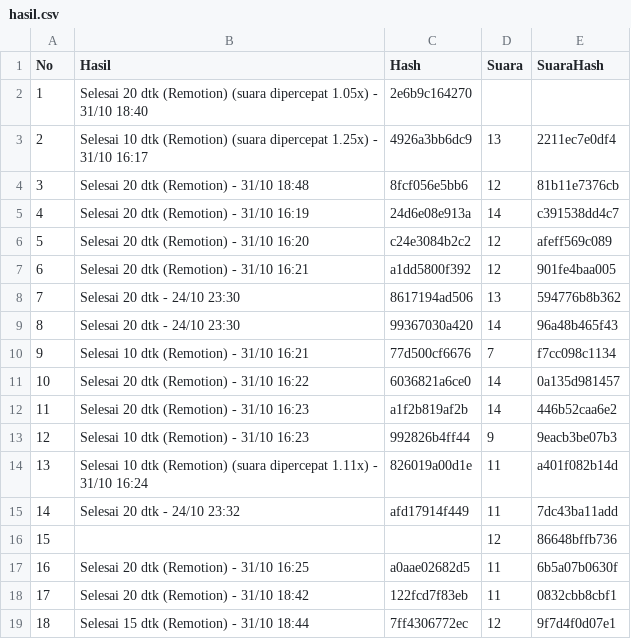
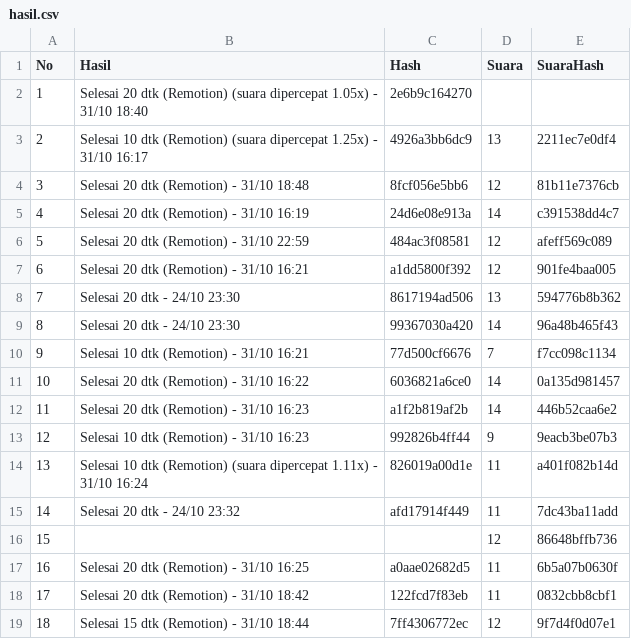
Before and after one commit to moramora04/affiliate-konten, a CSV file: output/hasil.csv, drawn as a sheet.

```diff
--- a/output/hasil.csv
+++ b/output/hasil.csv
@@ -5,3 +5,3 @@ No,Hasil,Hash,Suara,SuaraHash
 4,Selesai 20 dtk (Remotion) - 31/10 16:19,24d6e08e913a,14,c391538dd4c7
-5,Selesai 20 dtk (Remotion) - 31/10 16:20,c24e3084b2c2,12,afeff569c089
+5,Selesai 20 dtk (Remotion) - 31/10 22:59,484ac3f08581,12,afeff569c089
 6,Selesai 20 dtk (Remotion) - 31/10 16:21,a1dd5800f392,12,901fe4baa005
```
Also changed, not shown: 2 other files.
